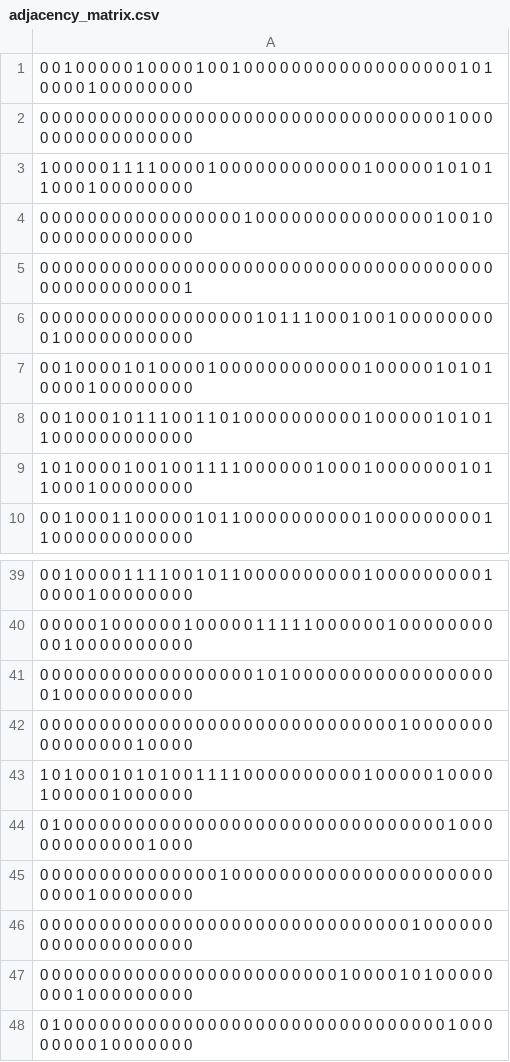
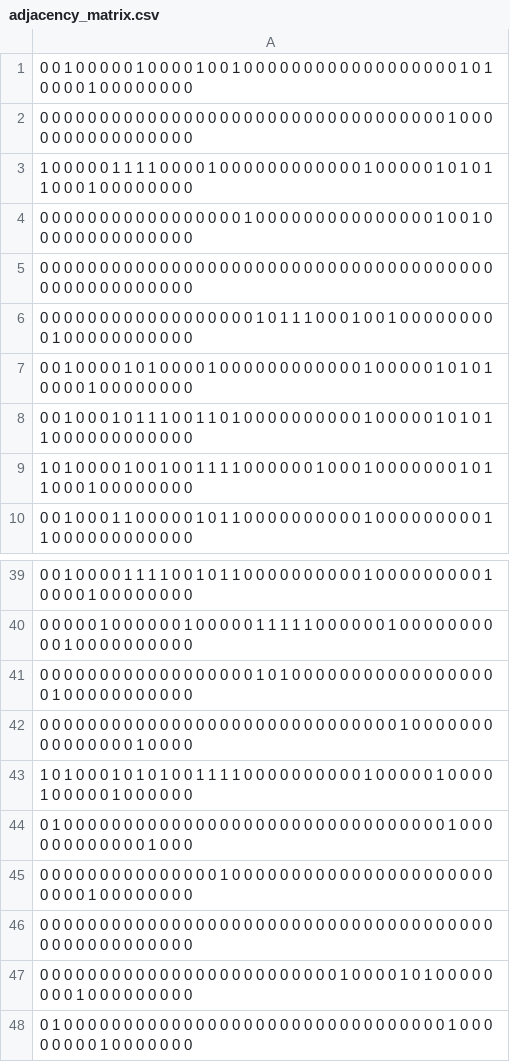
Before and after one commit to tanya525625/Study-of-the-graph, a CSV file: create_adjacency/Graph/adjacency_matrix.csv, drawn as a sheet; only a part is shown, gaps mark what is left out.

```diff
--- a/create_adjacency/Graph/adjacency_matrix.csv
+++ b/create_adjacency/Graph/adjacency_matrix.csv
@@ -4,3 +4,3 @@
 0 0 0 0 0 0 0 0 0 0 0 0 0 0 0 0 0 1 0 0 0 0 0 0 0 0 0 0 0 0 0 0 0 1 0 0 1 0 0 0 0 0 0 0 0 0 0 0 0 0 0
-0 0 0 0 0 0 0 0 0 0 0 0 0 0 0 0 0 0 0 0 0 0 0 0 0 0 0 0 0 0 0 0 0 0 0 0 0 0 0 0 0 0 0 0 0 0 0 0 0 0 1
+0 0 0 0 0 0 0 0 0 0 0 0 0 0 0 0 0 0 0 0 0 0 0 0 0 0 0 0 0 0 0 0 0 0 0 0 0 0 0 0 0 0 0 0 0 0 0 0 0 0 0
 0 0 0 0 0 0 0 0 0 0 0 0 0 0 0 0 0 0 1 0 1 1 1 0 0 0 1 0 0 1 0 0 0 0 0 0 0 0 0 1 0 0 0 0 0 0 0 0 0 0 0
@@ -45,3 +45,3 @@
 0 0 0 0 0 0 0 0 0 0 0 0 0 0 0 1 0 0 0 0 0 0 0 0 0 0 0 0 0 0 0 0 0 0 0 0 0 0 0 0 0 0 1 0 0 0 0 0 0 0 0
-0 0 0 0 0 0 0 0 0 0 0 0 0 0 0 0 0 0 0 0 0 0 0 0 0 0 0 0 0 0 0 1 0 0 0 0 0 0 0 0 0 0 0 0 0 0 0 0 0 0 0
+0 0 0 0 0 0 0 0 0 0 0 0 0 0 0 0 0 0 0 0 0 0 0 0 0 0 0 0 0 0 0 0 0 0 0 0 0 0 0 0 0 0 0 0 0 0 0 0 0 0 0
 0 0 0 0 0 0 0 0 0 0 0 0 0 0 0 0 0 0 0 0 0 0 0 0 0 1 0 0 0 0 1 0 1 0 0 0 0 0 0 0 0 1 0 0 0 0 0 0 0 0 0
```
Also changed, not shown: create_adjacency/Graph/adjacency_list.csv, create_adjacency/Graph/edges.csv, 15 other files.
